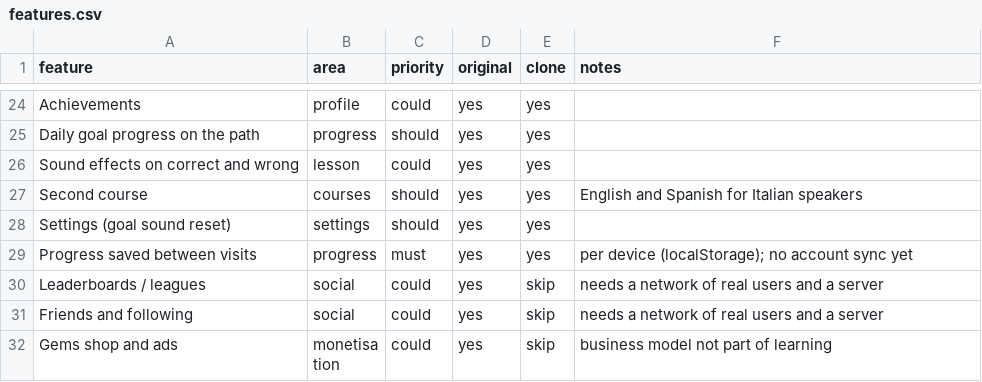
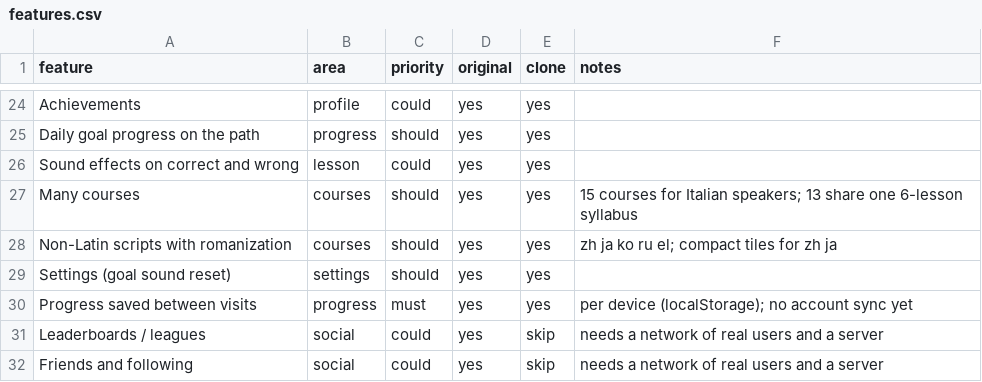
Before and after one commit to Mel0mac86/duo, a CSV file: replica/features.csv, drawn as a sheet; only a part is shown, gaps mark what is left out; the shorter side is filled out with more unchanged rows.

```diff
--- a/replica/features.csv
+++ b/replica/features.csv
@@ -26,3 +26,4 @@ Daily goal progress on the path,progress,should,yes,yes,
 Sound effects on correct and wrong,lesson,could,yes,yes,
-Second course,courses,should,yes,yes,English and Spanish for Italian speakers
+Many courses,courses,should,yes,yes,15 courses for Italian speakers; 13 share one 6-lesson syllabus
+Non-Latin scripts with romanization,courses,should,yes,yes,zh ja ko ru el; compact tiles for zh ja
 Settings (goal sound reset),settings,should,yes,yes,
```
Also changed, not shown: 13 other files.
